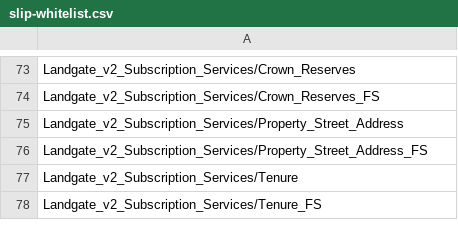
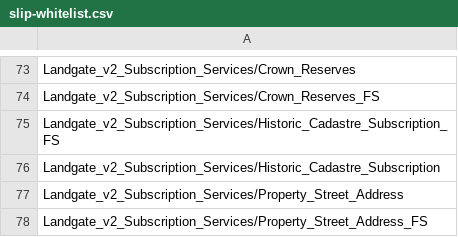
Before and after one commit to datawagovau/slip-harvester-whitelist, a CSV file: slip-whitelist.csv, drawn as a sheet; only a part is shown, gaps mark what is left out; the shorter side is filled out with more unchanged rows; the diff names each change by its address in the sheet, - before the commit and + after, or states it on an @@ line.

Commit message:
Update slip-whitelist.csv
Added Historic Cadastre Subscription services

```diff
--- a/slip-whitelist.csv
+++ b/slip-whitelist.csv
+row 75: Landgate_v2_Subscription_Services/Historic_Cadastre_Subscription_FS
+row 76: Landgate_v2_Subscription_Services/Historic_Cadastre_Subscription
```
